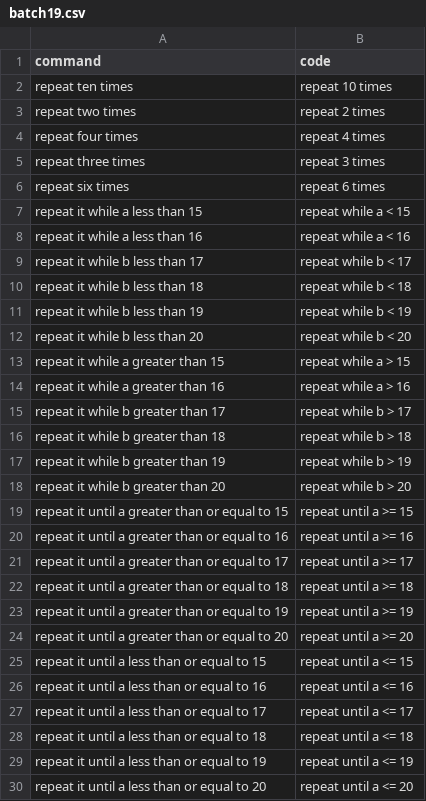
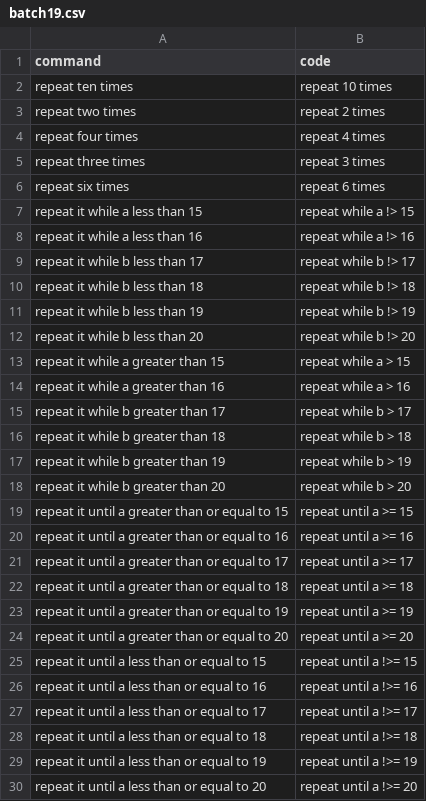
Before and after one commit to Suvetha11/FYP-Dataset, a CSV file: data/batch19.csv, drawn as a sheet.

Commit message:
Update batch19.csv

```diff
--- a/data/batch19.csv
+++ b/data/batch19.csv
@@ -6,8 +6,8 @@ repeat three times,repeat 3 times
 repeat six times,repeat 6 times
-repeat it while a less than 15,repeat while a < 15
-repeat it while a less than 16,repeat while a < 16
-repeat it while b less than 17,repeat while b < 17
-repeat it while b less than 18,repeat while b < 18
-repeat it while b less than 19,repeat while b < 19
-repeat it while b less than 20,repeat while b < 20
+repeat it while a less than 15,repeat while a !> 15
+repeat it while a less than 16,repeat while a !> 16
+repeat it while b less than 17,repeat while b !> 17
+repeat it while b less than 18,repeat while b !> 18
+repeat it while b less than 19,repeat while b !> 19
+repeat it while b less than 20,repeat while b !> 20
 repeat it while a greater than 15,repeat while a > 15
@@ -24,7 +24,7 @@ repeat it until a greater than or equal to 19,repeat until a >= 19
 repeat it until a greater than or equal to 20,repeat until a >= 20
-repeat it until a less than or equal to 15,repeat until a <= 15
-repeat it until a less than or equal to 16,repeat until a <= 16
-repeat it until a less than or equal to 17,repeat until a <= 17
-repeat it until a less than or equal to 18,repeat until a <= 18
-repeat it until a less than or equal to 19,repeat until a <= 19
-repeat it until a less than or equal to 20,repeat until a <= 20
+repeat it until a less than or equal to 15,repeat until a !>= 15
+repeat it until a less than or equal to 16,repeat until a !>= 16
+repeat it until a less than or equal to 17,repeat until a !>= 17
+repeat it until a less than or equal to 18,repeat until a !>= 18
+repeat it until a less than or equal to 19,repeat until a !>= 19
+repeat it until a less than or equal to 20,repeat until a !>= 20
```
